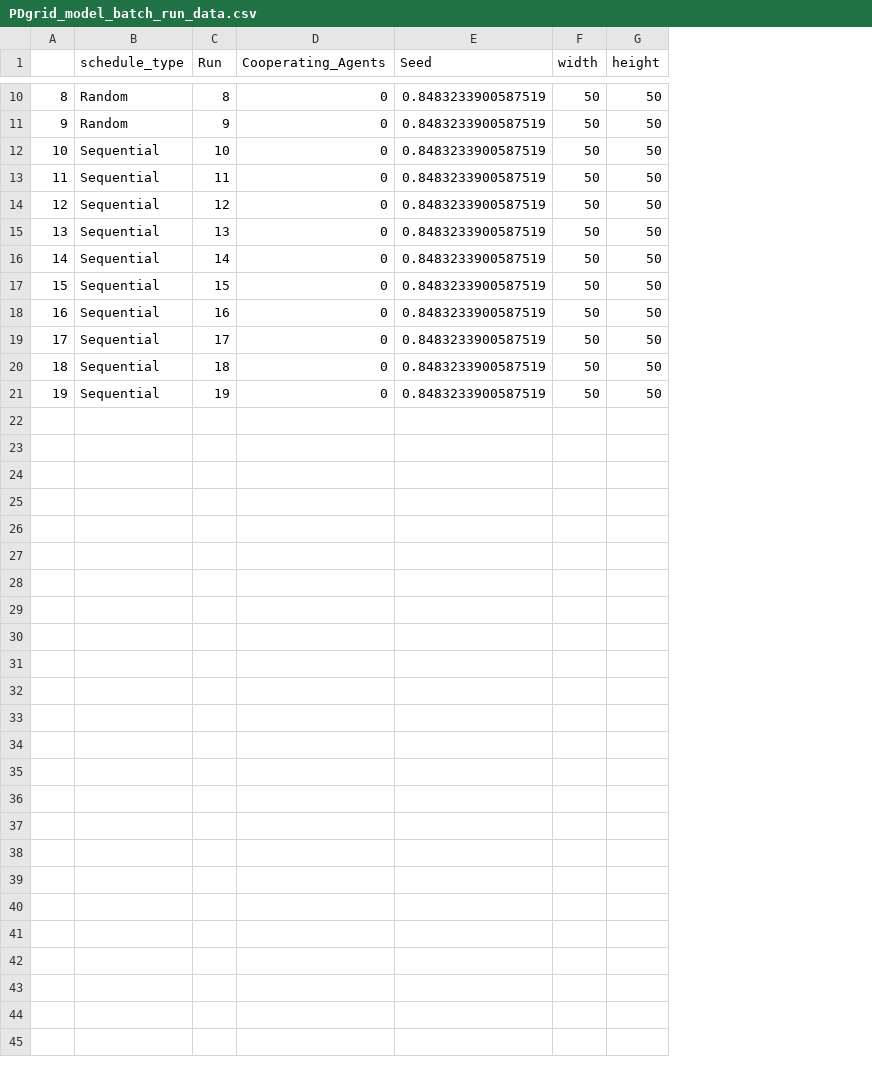
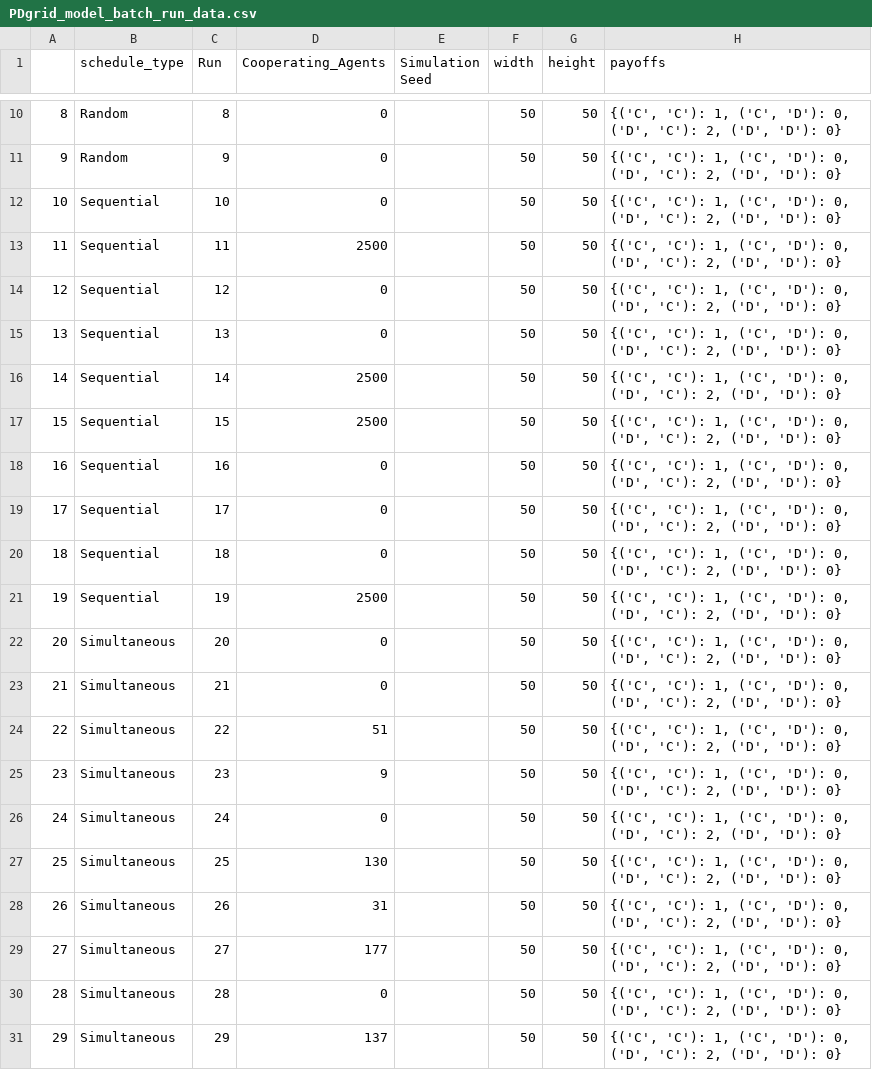
Before and after one commit to jmclip/MACSS-40550-ABM, a CSV file: 5_Sheduling/PD_Grid/data/PDgrid_model_batch_run_data.csv, drawn as a sheet; only a part is shown, gaps mark what is left out; removed rows and columns are numbered as before the commit, all else as after; the diff names each change by its address in the sheet, - before the commit and + after, or states it on an @@ line.

Commit message:
Updating batchrunner file: steps

```diff
--- a/5_Sheduling/PD_Grid/data/PDgrid_model_batch_run_data.csv
+++ b/5_Sheduling/PD_Grid/data/PDgrid_model_batch_run_data.csv
-column E (Seed), rows 10-21: all 0.8483233900587519
+column E (Simulation Seed), empty
+column H (payoffs), rows 10-21: all {('C', 'C'): 1, ('C', 'D'): 0, ('D', 'C'): 2, ('D', 'D'): 0}
-D13 (Cooperating_Agents): 0
+D13 (Cooperating_Agents): 2500
-D16:D17 (Cooperating_Agents): 0
+D16:D17 (Cooperating_Agents): 2500
-D21 (Cooperating_Agents): 0
+D21 (Cooperating_Agents): 2500
+row 22: 20 | Simultaneous | 20 | 0 |  | 50 | 50 | {('C', 'C'): 1, ('C', 'D'): 0, ('D', 'C'): 2, ('D', 'D'): 0}
+row 23: 21 | Simultaneous | 21 | 0 |  | 50 | 50 | {('C', 'C'): 1, ('C', 'D'): 0, ('D', 'C'): 2, ('D', 'D'): 0}
+row 24: 22 | Simultaneous | 22 | 51 |  | 50 | 50 | {('C', 'C'): 1, ('C', 'D'): 0, ('D', 'C'): 2, ('D', 'D'): 0}
+row 25: 23 | Simultaneous | 23 | 9 |  | 50 | 50 | {('C', 'C'): 1, ('C', 'D'): 0, ('D', 'C'): 2, ('D', 'D'): 0}
+row 26: 24 | Simultaneous | 24 | 0 |  | 50 | 50 | {('C', 'C'): 1, ('C', 'D'): 0, ('D', 'C'): 2, ('D', 'D'): 0}
+row 27: 25 | Simultaneous | 25 | 130 |  | 50 | 50 | {('C', 'C'): 1, ('C', 'D'): 0, ('D', 'C'): 2, ('D', 'D'): 0}
+row 28: 26 | Simultaneous | 26 | 31 |  | 50 | 50 | {('C', 'C'): 1, ('C', 'D'): 0, ('D', 'C'): 2, ('D', 'D'): 0}
+row 29: 27 | Simultaneous | 27 | 177 |  | 50 | 50 | {('C', 'C'): 1, ('C', 'D'): 0, ('D', 'C'): 2, ('D', 'D'): 0}
+row 30: 28 | Simultaneous | 28 | 0 |  | 50 | 50 | {('C', 'C'): 1, ('C', 'D'): 0, ('D', 'C'): 2, ('D', 'D'): 0}
+row 31: 29 | Simultaneous | 29 | 137 |  | 50 | 50 | {('C', 'C'): 1, ('C', 'D'): 0, ('D', 'C'): 2, ('D', 'D'): 0}
```
Also changed, not shown: 3 other files.
